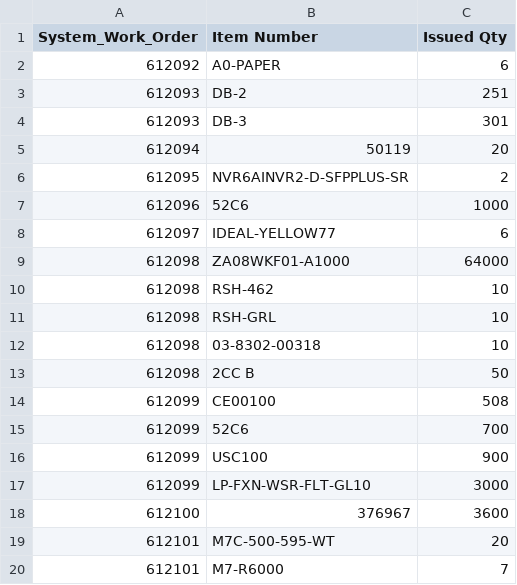
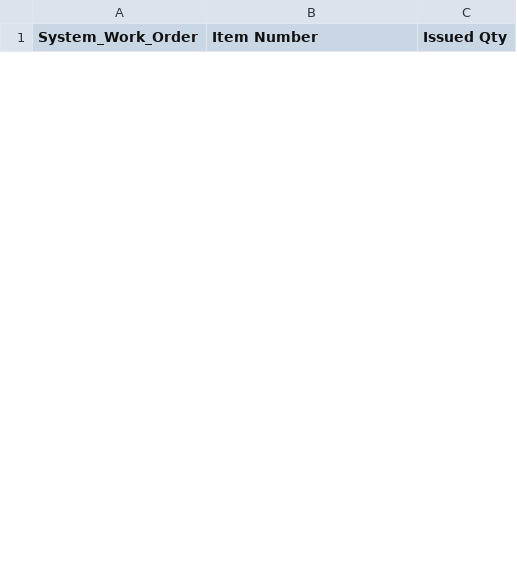
Before and after one commit to Mohamed-AH/automation, a CSV file: 00 preprocess/updated_output.csv, drawn as a sheet; only a part is shown; removed rows and columns are numbered as before the commit, all else as after; the diff covers the shown part only; the diff names each change by its address in the sheet, - before the commit and + after, or states it on an @@ line.

```diff
--- a/00 preprocess/updated_output.csv
+++ b/00 preprocess/updated_output.csv
-row 2: 612092 | A0-PAPER | 6
-row 3: 612093 | DB-2 | 251
-row 4: 612093 | DB-3 | 301
-row 5: 612094 | 50119 | 20
-row 6: 612095 | NVR6AINVR2-D-SFPPLUS-SR | 2
-row 7: 612096 | 52C6 | 1000
-row 8: 612097 | IDEAL-YELLOW77 | 6
-row 9: 612098 | ZA08WKF01-A1000 | 64000
-row 10: 612098 | RSH-462 | 10
-row 11: 612098 | RSH-GRL | 10
-row 12: 612098 | 03-8302-00318 | 10
-row 13: 612098 | 2CC B | 50
-row 14: 612099 | CE00100 | 508
-row 15: 612099 | 52C6 | 700
-row 16: 612099 | USC100 | 900
-row 17: 612099 | LP-FXN-WSR-FLT-GL10 | 3000
-row 18: 612100 | 376967 | 3600
-row 19: 612101 | M7C-500-595-WT | 20
-row 20: 612101 | M7-R6000 | 7
```
Also changed, not shown: 19 added rows and 9 removed rows elsewhere in this file, 00 preprocess/output.csv, 2 other files.
